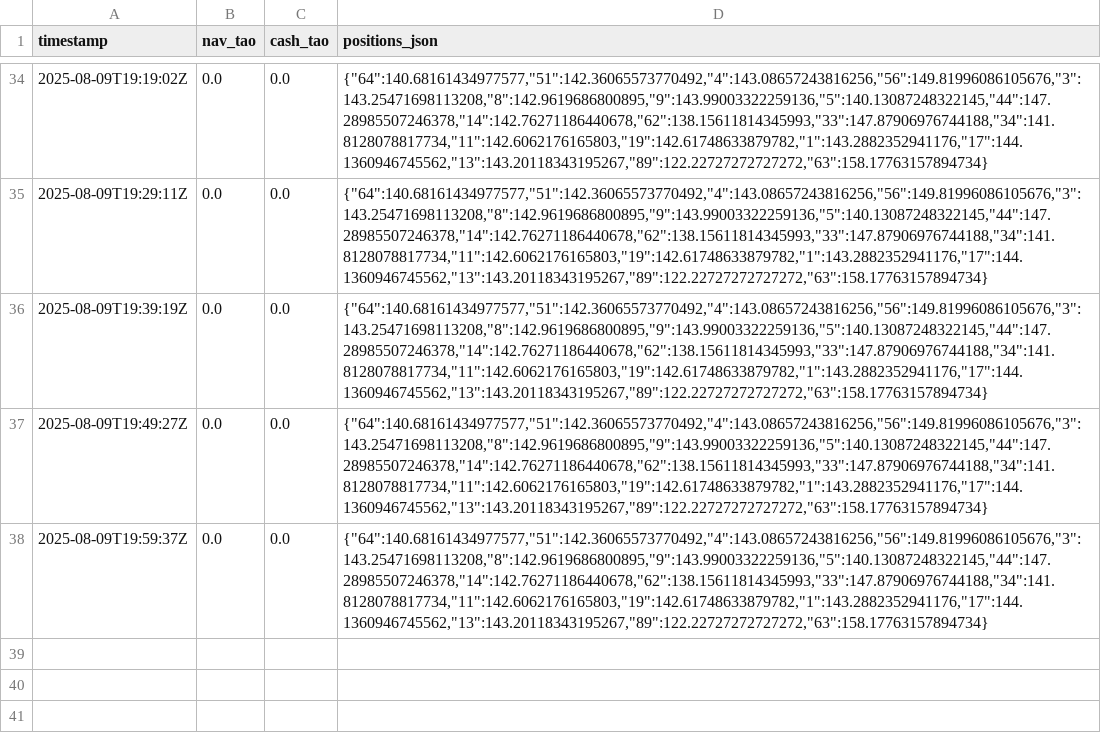
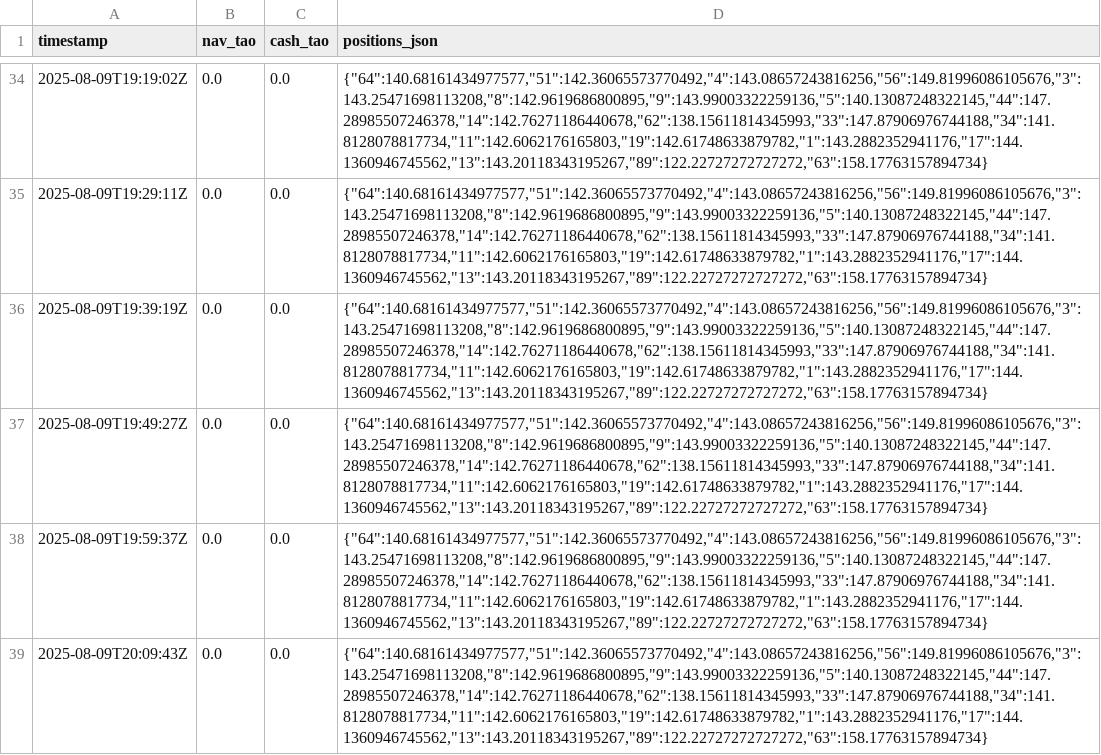
Before and after one commit to alexlange1/alphamind-transparency, a TSV file: NAV_test/nav_history.tsv, drawn as a sheet; only a part is shown, gaps mark what is left out.

```diff
--- a/NAV_test/nav_history.tsv
+++ b/NAV_test/nav_history.tsv
@@ -38 +38,2 @@ timestamp	nav_tao	cash_tao	positions_json
 2025-08-09T19:59:37Z	0.0	0.0	{"64":140.68161434977577,"51":142.36065573770492,"4":143.08657243816256,"56":149.81996086105676,"3":143.25471698113208,"8":142.9619686800895,"9":143.99003322259136,"5":140.13087248322145,"44":147.28985507246378,"14":142.76271186440678,"62":138.15611814345993,"33":147.87906976744188,"34":141.8128078817734,"11":142.6062176165803,"19":142.61748633879782,"1":143.2882352941176,"17":144.1360946745562,"13":143.20118343195267,"89":122.22727272727272,"63":158.17763157894734}
+2025-08-09T20:09:43Z	0.0	0.0	{"64":140.68161434977577,"51":142.36065573770492,"4":143.08657243816256,"56":149.81996086105676,"3":143.25471698113208,"8":142.9619686800895,"9":143.99003322259136,"5":140.13087248322145,"44":147.28985507246378,"14":142.76271186440678,"62":138.15611814345993,"33":147.87906976744188,"34":141.8128078817734,"11":142.6062176165803,"19":142.61748633879782,"1":143.2882352941176,"17":144.1360946745562,"13":143.20118343195267,"89":122.22727272727272,"63":158.17763157894734}
```
Also changed, not shown: subnet/out/sim_nav_history.tsv, 1 other file.
